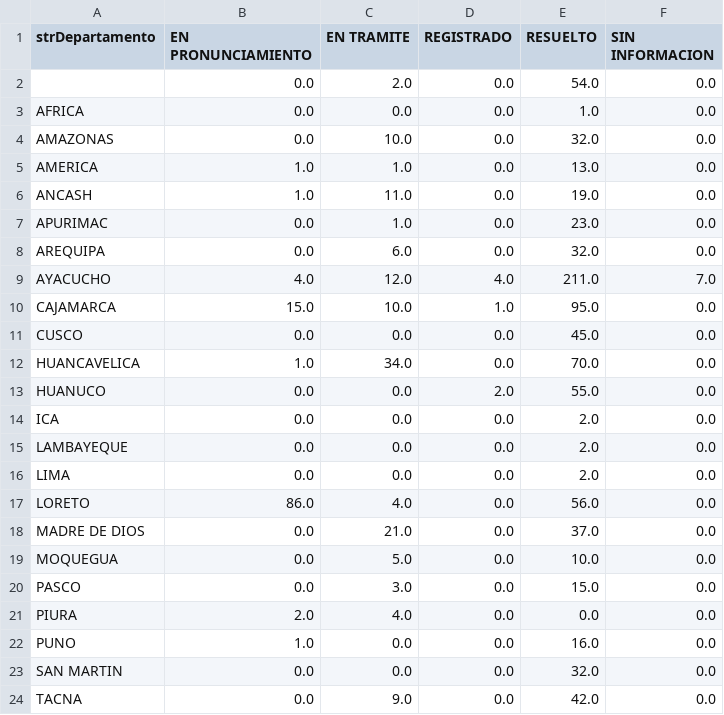
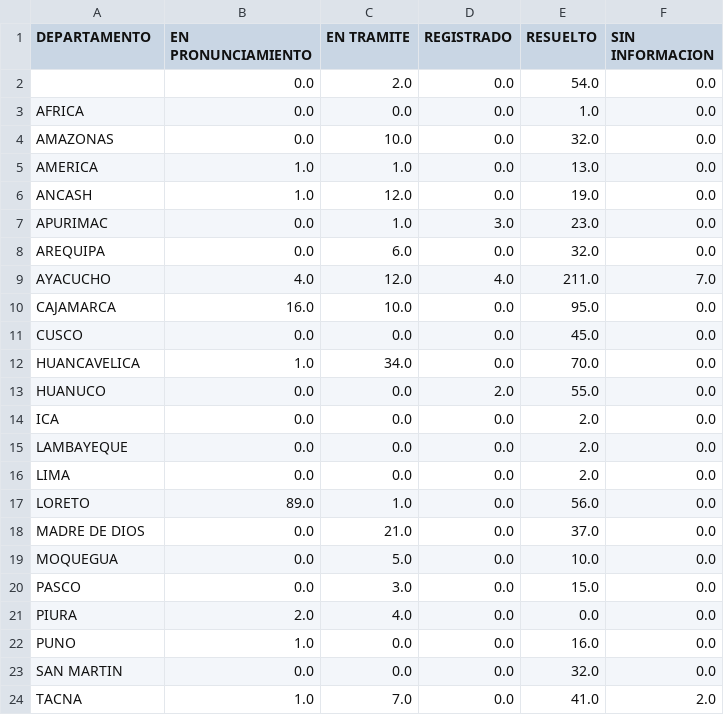
Before and after one commit to GenyLeong/nulidad_electoral, a CSV file: tabla_mapa_FP.csv, drawn as a sheet.

```diff
--- a/tabla_mapa_FP.csv
+++ b/tabla_mapa_FP.csv
@@ -1,2 +1,2 @@
-strDepartamento,EN PRONUNCIAMIENTO,EN TRAMITE,REGISTRADO,RESUELTO,SIN INFORMACION
+DEPARTAMENTO,EN PRONUNCIAMIENTO,EN TRAMITE,REGISTRADO,RESUELTO,SIN INFORMACION
 ,0.0,2.0,0.0,54.0,0.0
@@ -5,7 +5,7 @@ AMAZONAS,0.0,10.0,0.0,32.0,0.0
 AMERICA,1.0,1.0,0.0,13.0,0.0
-ANCASH,1.0,11.0,0.0,19.0,0.0
-APURIMAC,0.0,1.0,0.0,23.0,0.0
+ANCASH,1.0,12.0,0.0,19.0,0.0
+APURIMAC,0.0,1.0,3.0,23.0,0.0
 AREQUIPA,0.0,6.0,0.0,32.0,0.0
 AYACUCHO,4.0,12.0,4.0,211.0,7.0
-CAJAMARCA,15.0,10.0,1.0,95.0,0.0
+CAJAMARCA,16.0,10.0,0.0,95.0,0.0
 CUSCO,0.0,0.0,0.0,45.0,0.0
@@ -16,3 +16,3 @@ LAMBAYEQUE,0.0,0.0,0.0,2.0,0.0
 LIMA,0.0,0.0,0.0,2.0,0.0
-LORETO,86.0,4.0,0.0,56.0,0.0
+LORETO,89.0,1.0,0.0,56.0,0.0
 MADRE DE DIOS,0.0,21.0,0.0,37.0,0.0
@@ -23,2 +23,2 @@ PUNO,1.0,0.0,0.0,16.0,0.0
 SAN MARTIN,0.0,0.0,0.0,32.0,0.0
-TACNA,0.0,9.0,0.0,42.0,0.0
+TACNA,1.0,7.0,0.0,41.0,2.0
```
Also changed, not shown: tabla_FP.csv, tabla_PL.csv, 3 other files.
